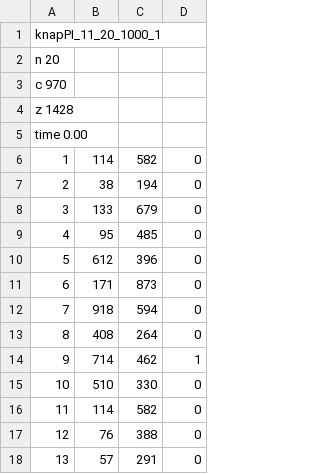
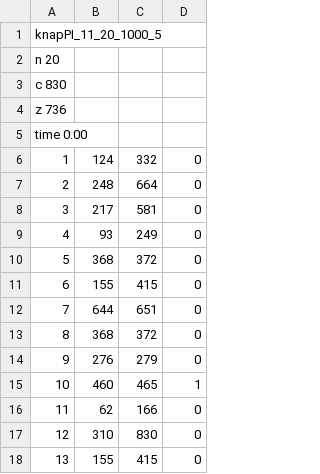
Before and after one commit to ChristopherMoyano/OptimizacionExtrema, a CSV file: Datos_Entrada/Problema_1.csv, drawn as a sheet; only a part is shown; the diff covers the shown part only.

Commit message:
Problemas resueltos

```diff
--- a/Datos_Entrada/Problema_1.csv
+++ b/Datos_Entrada/Problema_1.csv
@@ -1,18 +1,18 @@
-knapPI_11_20_1000_1
+knapPI_11_20_1000_5
 n 20
-c 970
-z 1428
+c 830
+z 736
 time 0.00
-1,114,582,0
-2,38,194,0
-3,133,679,0
-4,95,485,0
-5,612,396,0
-6,171,873,0
-7,918,594,0
-8,408,264,0
-9,714,462,1
-10,510,330,0
-11,114,582,0
-12,76,388,0
-13,57,291,0
+1,124,332,0
+2,248,664,0
+3,217,581,0
+4,93,249,0
+5,368,372,0
+6,155,415,0
+7,644,651,0
+8,368,372,0
+9,276,279,0
+10,460,465,1
+11,62,166,0
+12,310,830,0
+13,155,415,0
```
Also changed, not shown: 14 edited cells elsewhere in this file, 6 other files.
